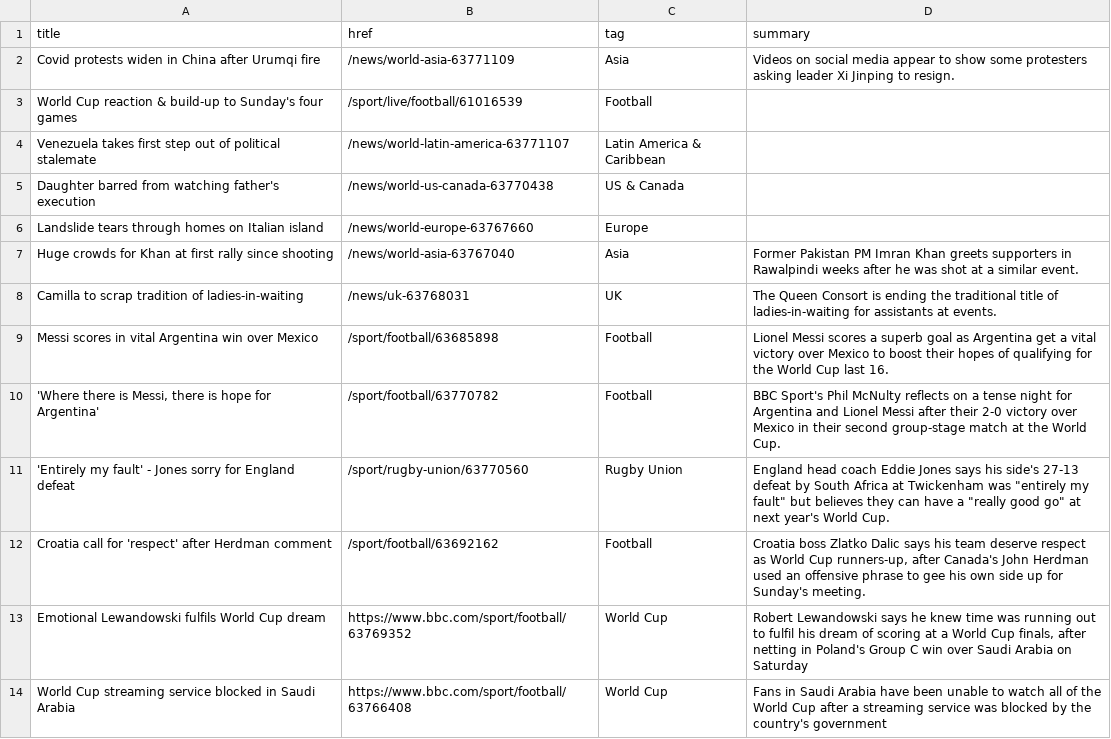
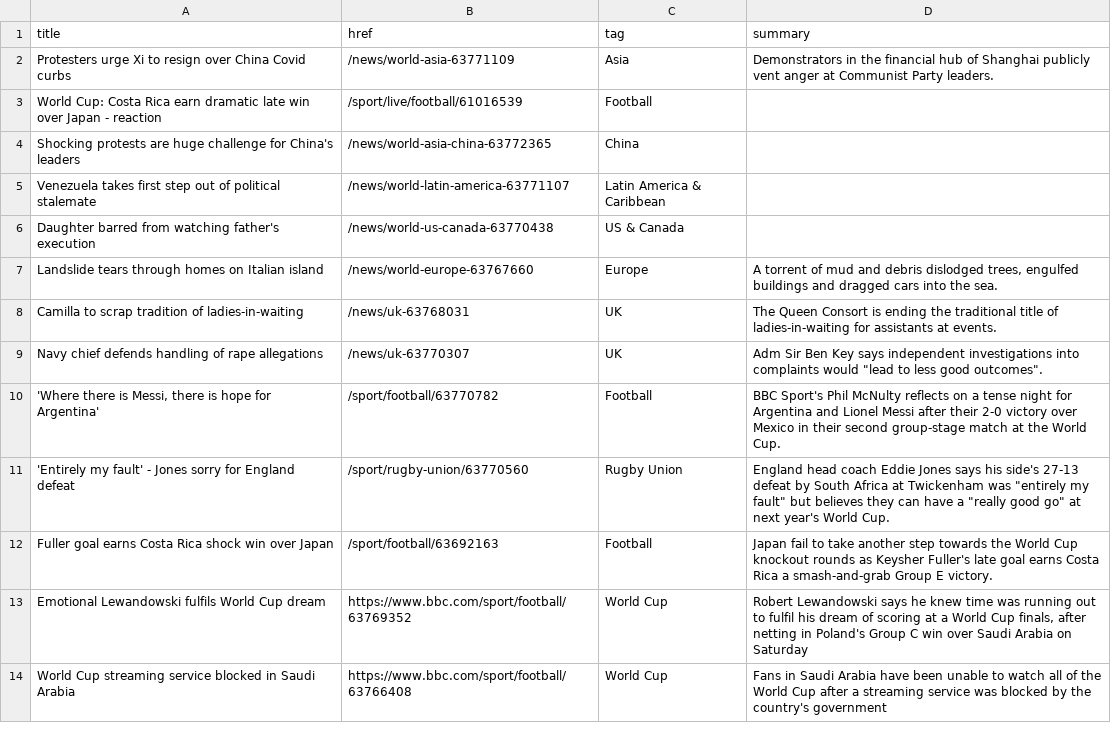
Before and after one commit to jsoma/autoscraper-changes, a CSV file: bbc-headlines.csv, drawn as a sheet; only a part is shown.

```diff
--- a/bbc-headlines.csv
+++ b/bbc-headlines.csv
@@ -1,13 +1,13 @@
 title,href,tag,summary
-Covid protests widen in China after Urumqi fire,/news/world-asia-63771109,Asia,Videos on social media appear to show some protesters asking leader Xi Jinping to resign.
-World Cup reaction & build-up to Sunday's four games,/sport/live/football/61016539,Football,
+Protesters urge Xi to resign over China Covid curbs,/news/world-asia-63771109,Asia,Demonstrators in the financial hub of Shanghai publicly vent anger at Communist Party leaders.
+World Cup: Costa Rica earn dramatic late win over Japan - reaction,/sport/live/football/61016539,Football,
+Shocking protests are huge challenge for China's leaders,/news/world-asia-china-63772365,China,
 Venezuela takes first step out of political stalemate,/news/world-latin-america-63771107,Latin America & Caribbean,
 Daughter barred from watching father's execution,/news/world-us-canada-63770438,US & Canada,
-Landslide tears through homes on Italian island,/news/world-europe-63767660,Europe,
-Huge crowds for Khan at first rally since shooting,/news/world-asia-63767040,Asia,Former Pakistan PM Imran Khan greets supporters in Rawalpindi weeks after he was shot at a similar event.
+Landslide tears through homes on Italian island,/news/world-europe-63767660,Europe,"A torrent of mud and debris dislodged trees, engulfed buildings and dragged cars into the sea."
 Camilla to scrap tradition of ladies-in-waiting,/news/uk-63768031,UK,The Queen Consort is ending the traditional title of ladies-in-waiting for assistants at events.
-Messi scores in vital Argentina win over Mexico,/sport/football/63685898,Football,Lionel Messi scores a superb goal as Argentina get a vital victory over Mexico to boost their hopes of qualifying for the World Cup last 16.
+Navy chief defends handling of rape allegations,/news/uk-63770307,UK,"Adm Sir Ben Key says independent investigations into complaints would ""lead to less good outcomes""."
 "'Where there is Messi, there is hope for Argentina'",/sport/football/63770782,Football,BBC Sport's Phil McNulty reflects on a tense night for Argentina and Lionel Messi after their 2-0 victory over Mexico in their second group-stage match at the World Cup.
 'Entirely my fault' - Jones sorry for England defeat,/sport/rugby-union/63770560,Rugby Union,"England head coach Eddie Jones says his side's 27-13 defeat by South Africa at Twickenham was ""entirely my fault"" but believes they can have a ""really good go"" at next year's World Cup."
-Croatia call for 'respect' after Herdman comment,/sport/football/63692162,Football,"Croatia boss Zlatko Dalic says his team deserve respect as World Cup runners-up, after Canada's John Herdman used an offensive phrase to gee his own side up for Sunday's meeting."
+Fuller goal earns Costa Rica shock win over Japan,/sport/football/63692163,Football,Japan fail to take another step towards the World Cup knockout rounds as Keysher Fuller's late goal earns Costa Rica a smash-and-grab Group E victory.
 Emotional Lewandowski fulfils World Cup dream,https://www.bbc.com/sport/football/63769352,World Cup,"Robert Lewandowski says he knew time was running out to fulfil his dream of scoring at a World Cup finals, after netting in Poland's Group C win over Saudi Arabia on Saturday"
```
